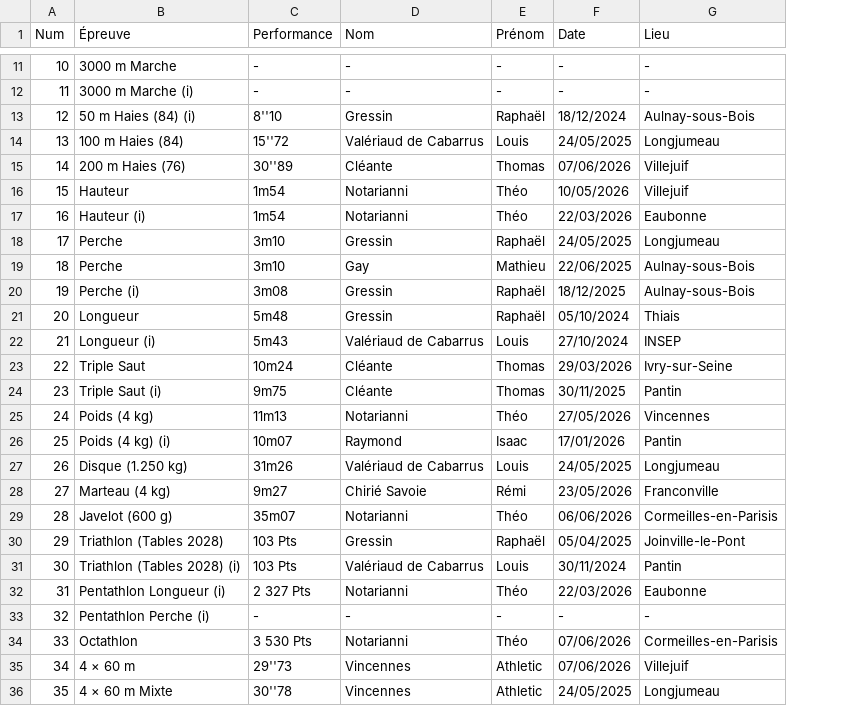
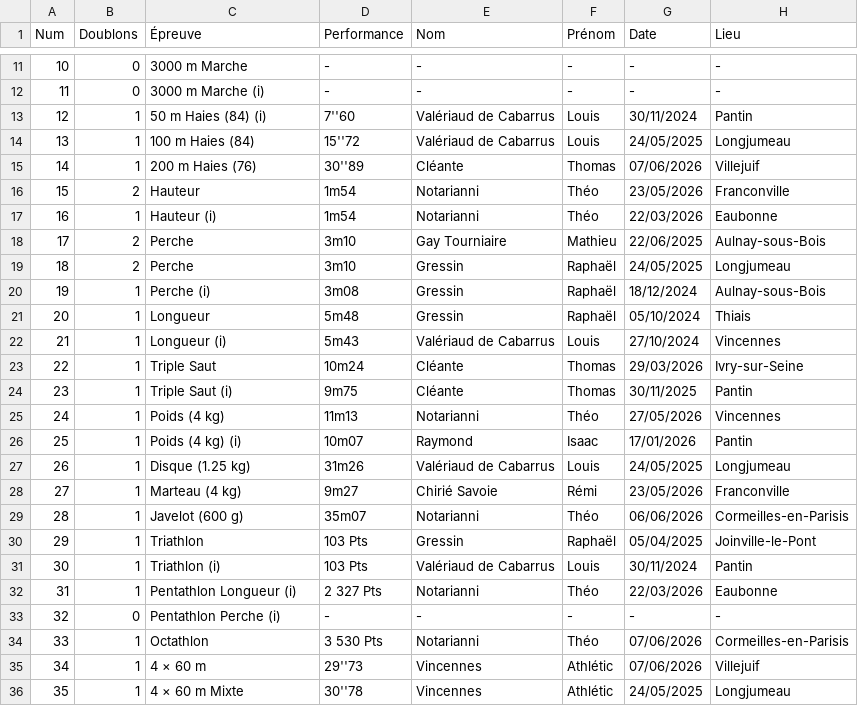
Before and after one commit to Madadera/Track_and_Lab_Manager, a CSV file: datas/MI_M_2026_Team_VA_Records.csv, drawn as a sheet; only a part is shown, gaps mark what is left out; addresses are those after the commit; the diff covers the shown part only; the diff names each change by its address in the sheet, - before the commit and + after, or states it on an @@ line.

```diff
--- a/datas/MI_M_2026_Team_VA_Records.csv
+++ b/datas/MI_M_2026_Team_VA_Records.csv
+column B (Doublons), rows 11-36: 0 | 0 | 1 | 1 | 1 | 2 | 1 | 2 | 2 | 1 | 1 | 1 | 1 | 1 | 1 | 1 | 1 | 1 | 1 | 1 | 1 | 1 | 0 | 1 | 1 | 1
-D13 (Performance): 8''10
+D13 (Performance): 7''60
-E13 (Nom): Gressin
+E13 (Nom): Valériaud de Cabarrus
-F13 (Prénom): Raphaël
+F13 (Prénom): Louis
-G13 (Date): 18/12/2024
+G13 (Date): 30/11/2024
-H13 (Lieu): Aulnay-sous-Bois
+H13 (Lieu): Pantin
-G16 (Date): 10/05/2026
+G16 (Date): 23/05/2026
-H16 (Lieu): Villejuif
+H16 (Lieu): Franconville
-E18 (Nom): Gressin
+E18 (Nom): Gay Tourniaire
-F18 (Prénom): Raphaël
+F18 (Prénom): Mathieu
-G18 (Date): 24/05/2025
+G18 (Date): 22/06/2025
-H18 (Lieu): Longjumeau
+H18 (Lieu): Aulnay-sous-Bois
-E19 (Nom): Gay
+E19 (Nom): Gressin
-F19 (Prénom): Mathieu
+F19 (Prénom): Raphaël
-G19 (Date): 22/06/2025
+G19 (Date): 24/05/2025
-H19 (Lieu): Aulnay-sous-Bois
+H19 (Lieu): Longjumeau
-G20 (Date): 18/12/2025
+G20 (Date): 18/12/2024
-H22 (Lieu): INSEP
+H22 (Lieu): Vincennes
-C27 (Épreuve): Disque (1.250 kg)
+C27 (Épreuve): Disque (1.25 kg)
-C30 (Épreuve): Triathlon (Tables 2028)
+C30 (Épreuve): Triathlon
-C31 (Épreuve): Triathlon (Tables 2028) (i)
+C31 (Épreuve): Triathlon (i)
-F35:F36 (Prénom): Athletic
+F35:F36 (Prénom): Athlétic
```
Also changed, not shown: 3 edited cells elsewhere in this file, datas/CA_M_2026_Club_Records.csv, datas/JU_F_2026_Club_Records.csv, 25 other files.
